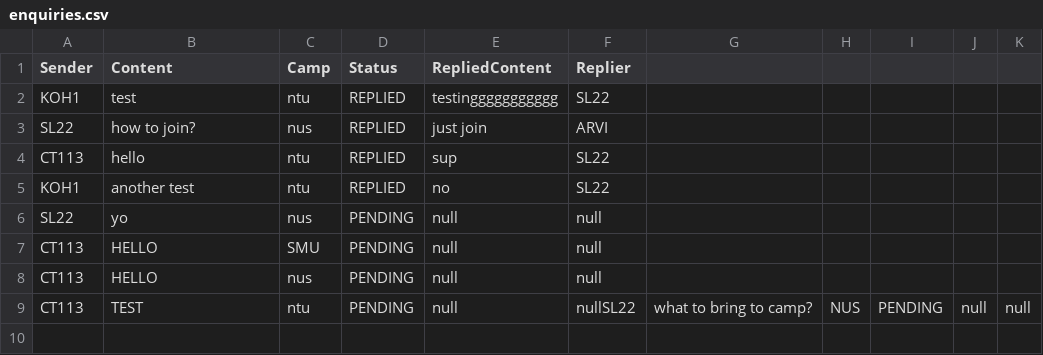
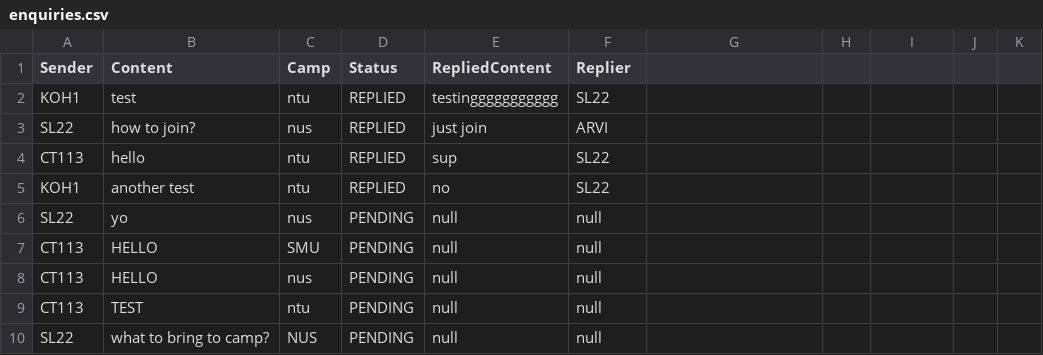
Before and after one commit to Tzsds/SC2002, a CSV file: Assignment/database/enquiries.csv, drawn as a sheet.

```diff
--- a/Assignment/database/enquiries.csv
+++ b/Assignment/database/enquiries.csv
@@ -8,2 +8,3 @@ CT113,HELLO,SMU,PENDING,null,null
 CT113,HELLO,nus,PENDING,null,null
-CT113,TEST,ntu,PENDING,null,nullSL22,what to bring to camp?,NUS,PENDING,null,null
+CT113,TEST,ntu,PENDING,null,null
+SL22,what to bring to camp?,NUS,PENDING,null,null
```
Also changed, not shown: 1 other file.
